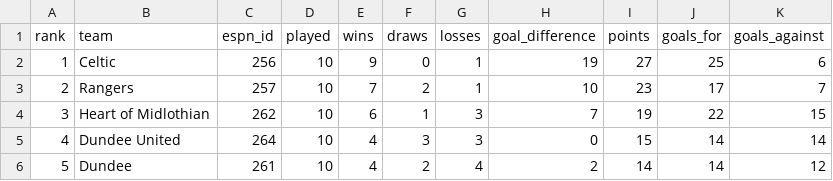
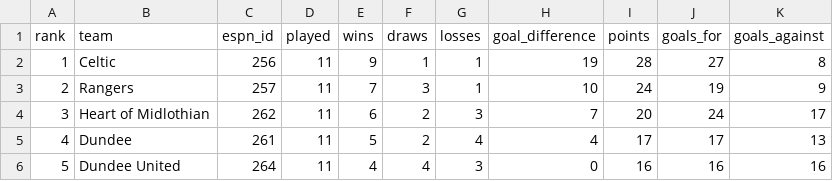
Before and after one commit to ideksec/MotherwellFC, a CSV file: data/processed/motherwell/table.csv, drawn as a sheet; only a part is shown; the diff covers the shown part only.

```diff
--- a/data/processed/motherwell/table.csv
+++ b/data/processed/motherwell/table.csv
@@ -1,6 +1,6 @@
 rank,team,espn_id,played,wins,draws,losses,goal_difference,points,goals_for,goals_against
-1,Celtic,256,10,9,0,1,19,27,25,6
-2,Rangers,257,10,7,2,1,10,23,17,7
-3,Heart of Midlothian,262,10,6,1,3,7,19,22,15
-4,Dundee United,264,10,4,3,3,0,15,14,14
-5,Dundee,261,10,4,2,4,2,14,14,12
+1,Celtic,256,11,9,1,1,19,28,27,8
+2,Rangers,257,11,7,3,1,10,24,19,9
+3,Heart of Midlothian,262,11,6,2,3,7,20,24,17
+4,Dundee,261,11,5,2,4,4,17,17,13
+5,Dundee United,264,11,4,4,3,0,16,16,16
```
Also changed, not shown: 47 edited cells elsewhere in this file, data/processed/motherwell/fixtures.csv, data/processed/motherwell/matchlog_2026-27.csv, 2 other files.
